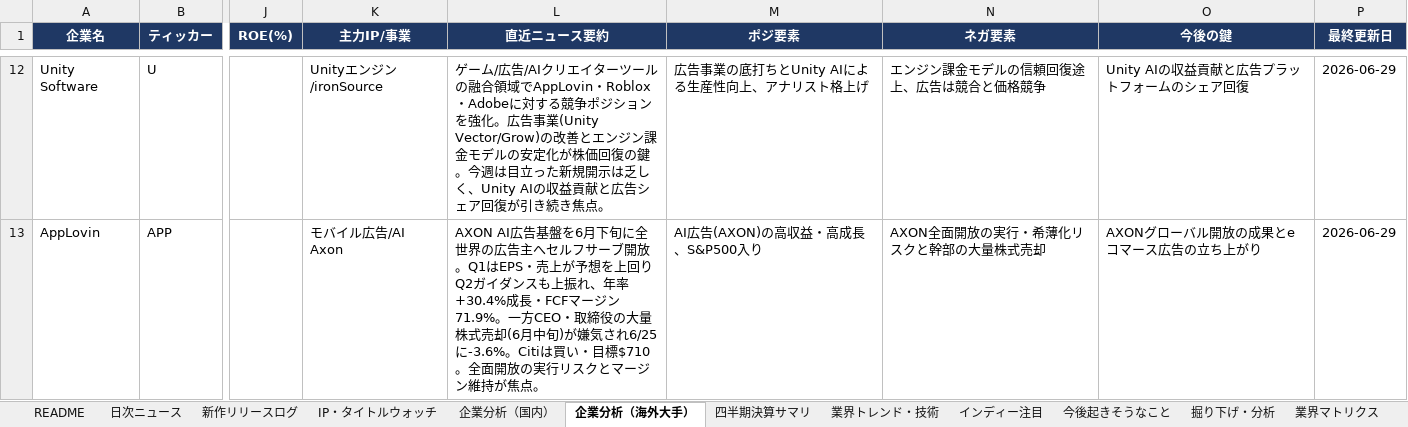
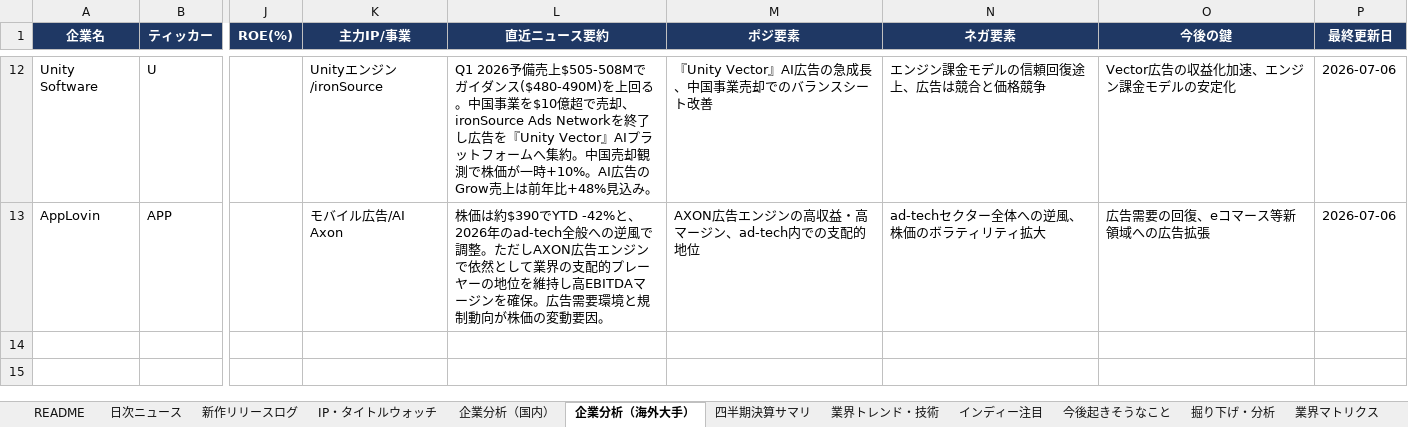
Before and after one commit to norimichitakesue2/game-industry-tracker, an Excel workbook: master/ゲーム業界・時事情報収集.xlsx, sheet 企業分析（海外大手）, drawn as a sheet; only a part is shown, gaps mark what is left out; values as stored, in another font and other column widths than the file's, no borders; the diff covers the shown part only; the diff names each change by its address in the sheet, - before the commit and + after, or states it on an @@ line.

```diff
--- a/master/ゲーム業界・時事情報収集.xlsx (sheet 企業分析（海外大手）)
+++ b/master/ゲーム業界・時事情報収集.xlsx (sheet 企業分析（海外大手）)
-L12 (直近ニュース要約): ゲーム/広告/AIクリエイターツールの融合領域でAppLovin・Roblox・Adobeに対する競争ポジションを強化。広告事業(Unity Vector/Grow)の改善とエンジン課金モデルの安定化が株価回復の鍵。今週は目立った新規開示は乏しく、Unity AIの収益貢献と広告シェア回復が引き続き焦点。
+L12 (直近ニュース要約): Q1 2026予備売上$505-508Mでガイダンス($480-490M)を上回る。中国事業を$10億超で売却、ironSource Ads Networkを終了し広告を『Unity Vector』AIプラットフォームへ集約。中国売却観測で株価が一時+10%。AI広告のGrow売上は前年比+48%見込み。
-M12 (ポジ要素): 広告事業の底打ちとUnity AIによる生産性向上、アナリスト格上げ
+M12 (ポジ要素): 『Unity Vector』AI広告の急成長、中国事業売却でのバランスシート改善
-O12 (今後の鍵): Unity AIの収益貢献と広告プラットフォームのシェア回復
+O12 (今後の鍵): Vector広告の収益化加速、エンジン課金モデルの安定化
-P12:P13 (最終更新日): 2026-06-29
+P12:P13 (最終更新日): 2026-07-06
-L13 (直近ニュース要約): AXON AI広告基盤を6月下旬に全世界の広告主へセルフサーブ開放。Q1はEPS・売上が予想を上回りQ2ガイダンスも上振れ、年率+30.4%成長・FCFマージン71.9%。一方CEO・取締役の大量株式売却(6月中旬)が嫌気され6/25に-3.6%。Citiは買い・目標$710。全面開放の実行リスクとマージン維持が焦点。
+L13 (直近ニュース要約): 株価は約$390でYTD -42%と、2026年のad-tech全般への逆風で調整。ただしAXON広告エンジンで依然として業界の支配的プレーヤーの地位を維持し高EBITDAマージンを確保。広告需要環境と規制動向が株価の変動要因。
-M13 (ポジ要素): AI広告(AXON)の高収益・高成長、S&P500入り
+M13 (ポジ要素): AXON広告エンジンの高収益・高マージン、ad-tech内での支配的地位
-N13 (ネガ要素): AXON全面開放の実行・希薄化リスクと幹部の大量株式売却
+N13 (ネガ要素): ad-techセクター全体への逆風、株価のボラティリティ拡大
-O13 (今後の鍵): AXONグローバル開放の成果とeコマース広告の立ち上がり
+O13 (今後の鍵): 広告需要の回復、eコマース等新領域への広告拡張
```
Also changed, not shown: 40 edited cells elsewhere in this sheet, sheet 企業分析（国内）, sheet IP・タイトルウォッチ, 32 other files.
